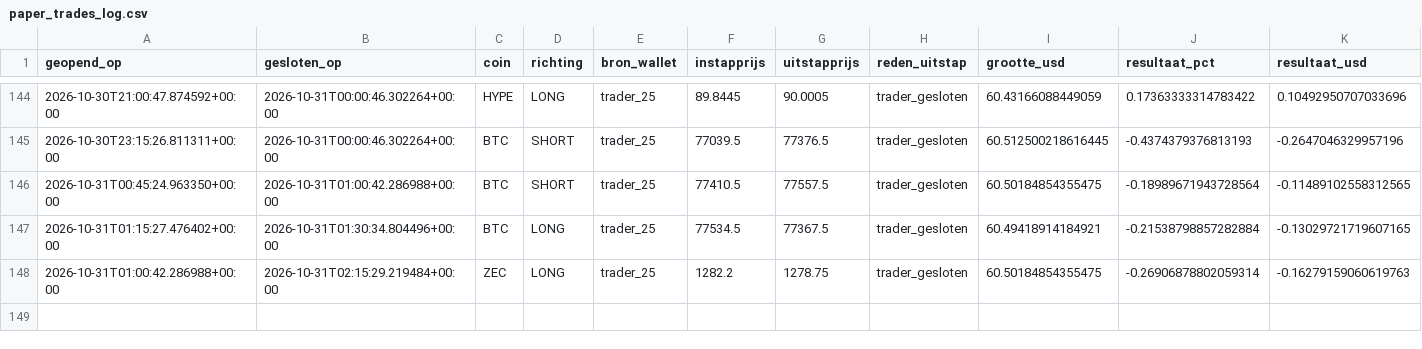
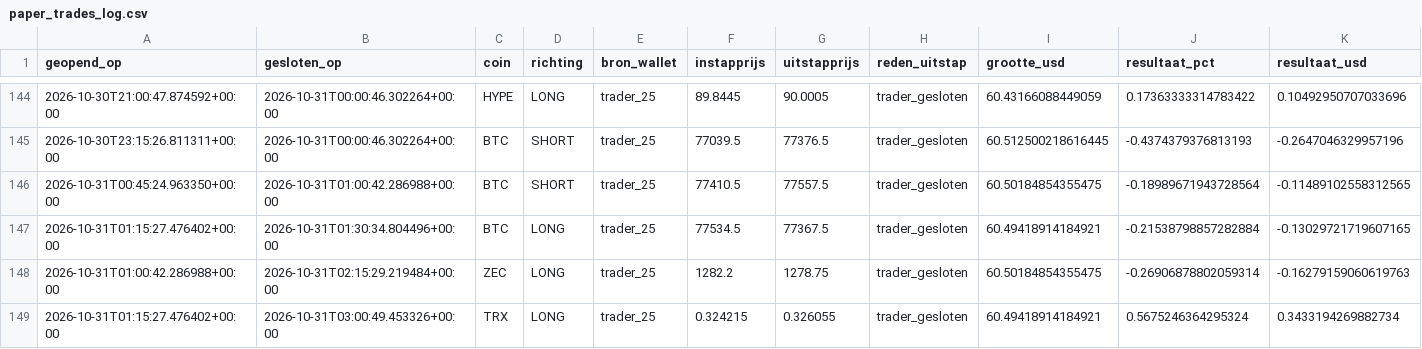
Before and after one commit to wave25031/copytrack, a CSV file: copytrack_voor_github/output/paper_trades_log.csv, drawn as a sheet; only a part is shown, gaps mark what is left out; rows hold the shown columns only; the diff names each change by its address in the sheet, - before the commit and + after, or states it on an @@ line.

```diff
--- a/copytrack_voor_github/output/paper_trades_log.csv
+++ b/copytrack_voor_github/output/paper_trades_log.csv
+row 149: 2026-10-31T01:15:27.476402+00:00 | 2026-10-31T03:00:49.453326+00:00 | TRX | LONG | trader_25 | 0.324215 | 0.326055 | trader_gesloten | 60.49418914184921 | 0.5675246364295324 | 0.3433194269882734
```
Also changed, not shown: copytrack_voor_github/output/signals_log.csv, 2 other files.
